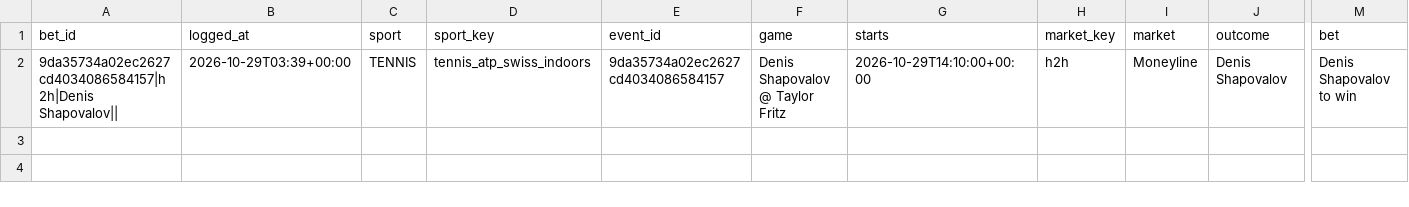
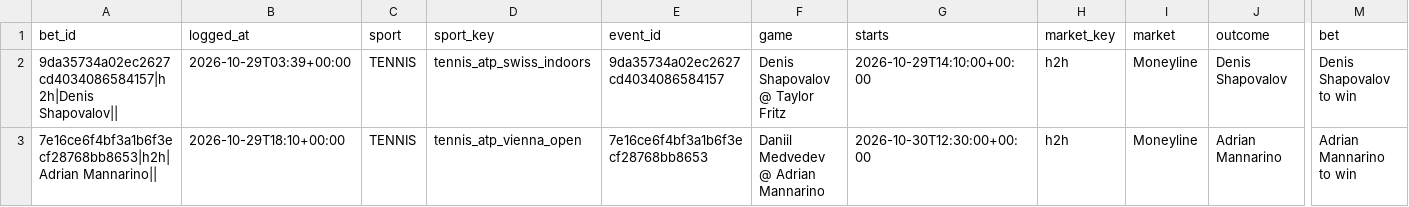
Before and after one commit to bhooder/sharp_scanner, a CSV file: paper_bets.csv, drawn as a sheet; only a part is shown, gaps mark what is left out; rows hold the shown columns only; the diff names each change by its address in the sheet, - before the commit and + after, or states it on an @@ line.

```diff
--- a/paper_bets.csv
+++ b/paper_bets.csv
+row 3: 7e16ce6f4bf3a1b6f3ecf28768bb8653|h2h|Adrian Mannarino|| | 2026-10-29T18:10+00:00 | TENNIS | tennis_atp_vienna_open | 7e16ce6f4bf3a1b6f3ecf28768bb8653 | Daniil Medvedev @ Adrian Mannarino | 2026-10-30T12:30:00+00:00 | h2h | Moneyline | Adrian Mannarino | Adrian Mannarino to win
```
Also changed, not shown: 3 other files.
